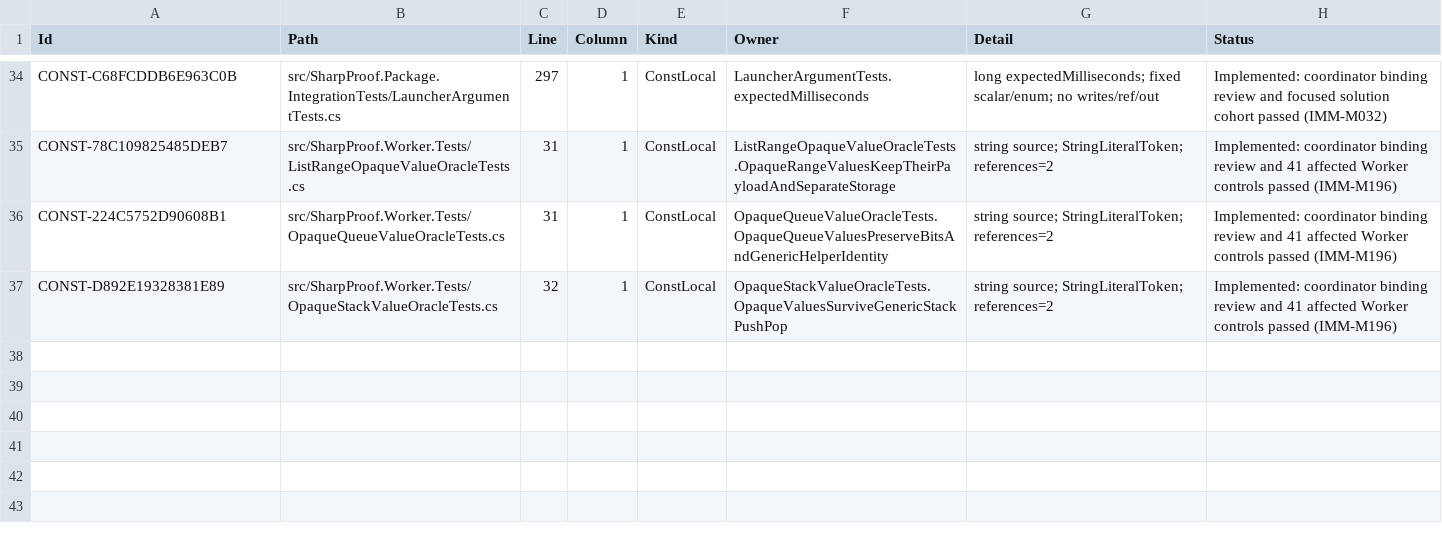
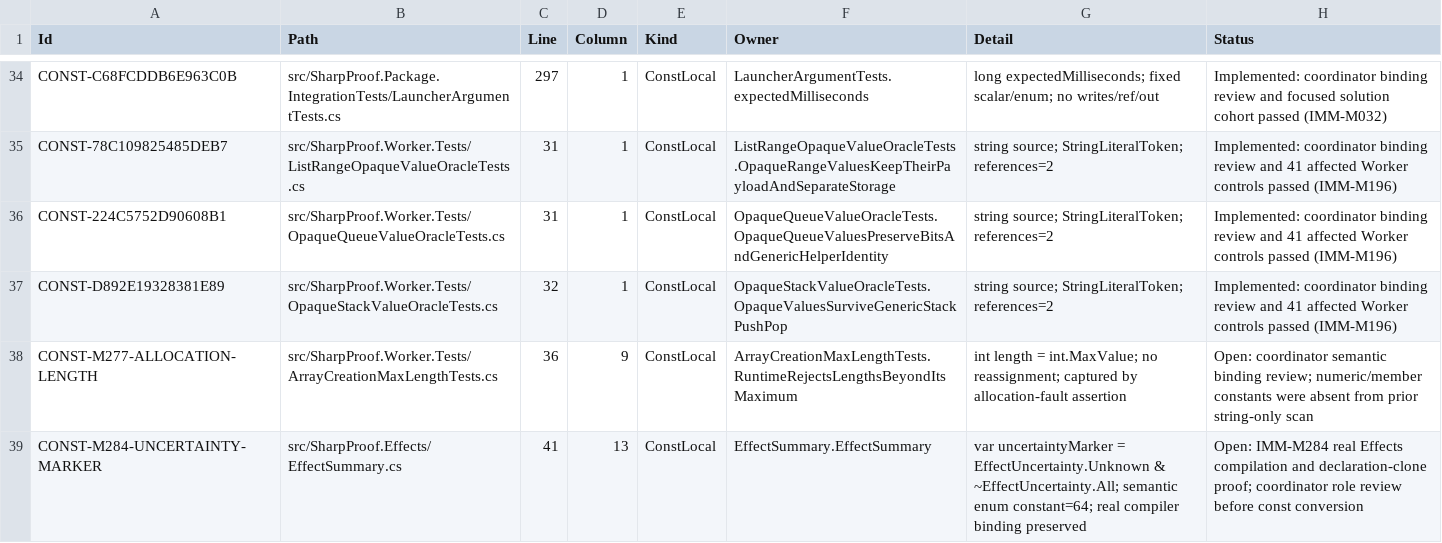
Before and after one commit to alexyorke/SharpProof, a TSV file: docs/immutability-const-audit.tsv, drawn as a sheet; only a part is shown, gaps mark what is left out; the diff names each change by its address in the sheet, - before the commit and + after, or states it on an @@ line.

```diff
--- a/docs/immutability-const-audit.tsv
+++ b/docs/immutability-const-audit.tsv
+row 38: CONST-M277-ALLOCATION-LENGTH | src/SharpProof.Worker.Tests/ArrayCreationMaxLengthTests.cs | 36 | 9 | ConstLocal | ArrayCreationMaxLengthTests.RuntimeRejectsLengthsBeyondItsMaximum | int length = int.MaxValue; no reassignment; captured by allocation-fault assertion | Open: coordinator semantic binding review; numeric/member constants were absent from prior string-only scan
+row 39: CONST-M284-UNCERTAINTY-MARKER | src/SharpProof.Effects/EffectSummary.cs | 41 | 13 | ConstLocal | EffectSummary.EffectSummary | var uncertaintyMarker = EffectUncertainty.Unknown & ~EffectUncertainty.All; semantic enum constant=64; real compiler binding preserved | Open: IMM-M284 real Effects compilation and declaration-clone proof; coordinator role review before const conversion
```
Also changed, not shown: docs/immutability-powershell-residuals.tsv, 53 other files.
